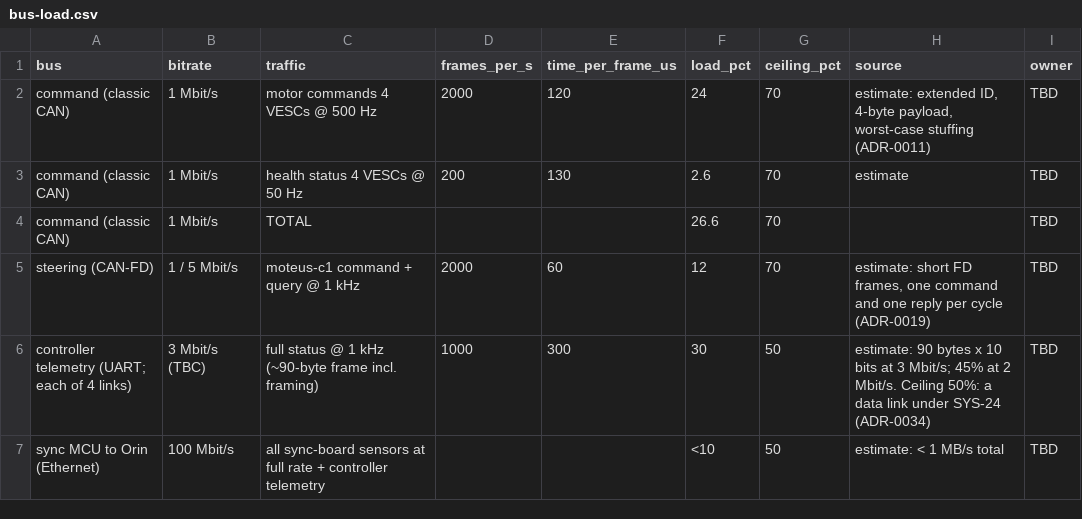
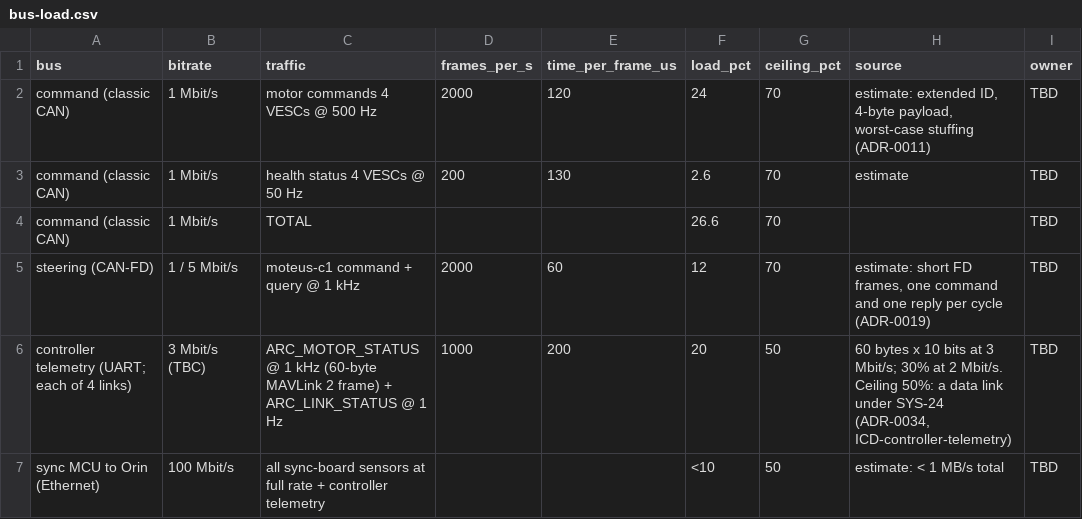
Before and after one commit to Autonomous-Robotics-Carleton/arc-monorepo, a CSV file: systems/budgets/bus-load.csv, drawn as a sheet.

Commit message:
docs(systems): draft ICD-controller-telemetry (UART link, ADR-0034)
The A50S controllers send ARC_MOTOR_STATUS from the sync-link message
set over their UARTs, time_ns in their own clock; the sync MCU maps it
and forwards the same message. One schema and one generated library
for both links. A 60-byte frame at 1 kHz is ~20% of 3 Mbit/s; the
bus-load and latency budgets now use that. Clock alignment stays open.

```diff
--- a/systems/budgets/bus-load.csv
+++ b/systems/budgets/bus-load.csv
@@ -5,3 +5,3 @@ command (classic CAN),1 Mbit/s,TOTAL,,,26.6,70,,TBD
 steering (CAN-FD),1 / 5 Mbit/s,moteus-c1 command + query @ 1 kHz,2000,60,12,70,"estimate: short FD frames, one command and one reply per cycle (ADR-0019)",TBD
-controller telemetry (UART; each of 4 links),3 Mbit/s (TBC),full status @ 1 kHz (~90-byte frame incl. framing),1000,300,30,50,"estimate: 90 bytes x 10 bits at 3 Mbit/s; 45% at 2 Mbit/s. Ceiling 50%: a data link under SYS-24 (ADR-0034)",TBD
+controller telemetry (UART; each of 4 links),3 Mbit/s (TBC),ARC_MOTOR_STATUS @ 1 kHz (60-byte MAVLink 2 frame) + ARC_LINK_STATUS @ 1 Hz,1000,200,20,50,"60 bytes x 10 bits at 3 Mbit/s; 30% at 2 Mbit/s. Ceiling 50%: a data link under SYS-24 (ADR-0034, ICD-controller-telemetry)",TBD
 sync MCU to Orin (Ethernet),100 Mbit/s,all sync-board sensors at full rate + controller telemetry,,,<10,50,estimate: < 1 MB/s total,TBD
```
Also changed, not shown: systems/budgets/latency.csv, 7 other files.
